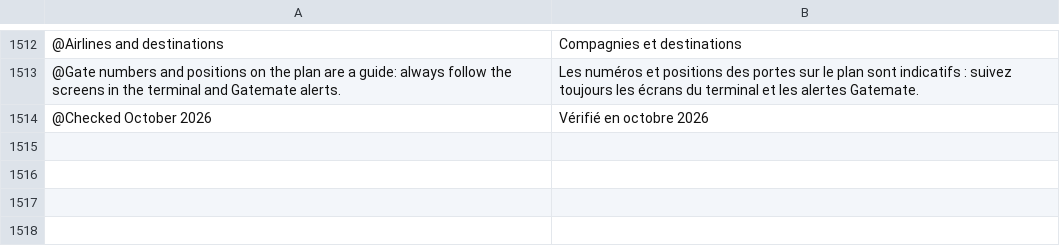
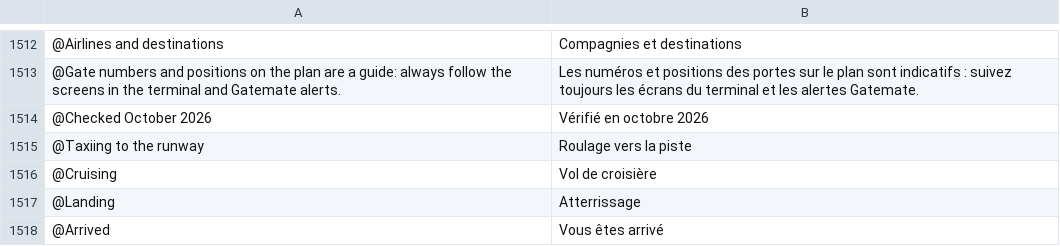
Before and after one commit to Yaniselu/gatemate, a TSV file: i18n-src/fr.tsv, drawn as a sheet; only a part is shown, gaps mark what is left out; the diff names each change by its address in the sheet, - before the commit and + after, or states it on an @@ line.

```diff
--- a/i18n-src/fr.tsv
+++ b/i18n-src/fr.tsv
+row 1515: @Taxiing to the runway | Roulage vers la piste
+row 1516: @Cruising | Vol de croisière
+row 1517: @Landing | Atterrissage
+row 1518: @Arrived | Vous êtes arrivé
```
Also changed, not shown: i18n-src/de.tsv, i18n-src/es.tsv, 14 other files.
